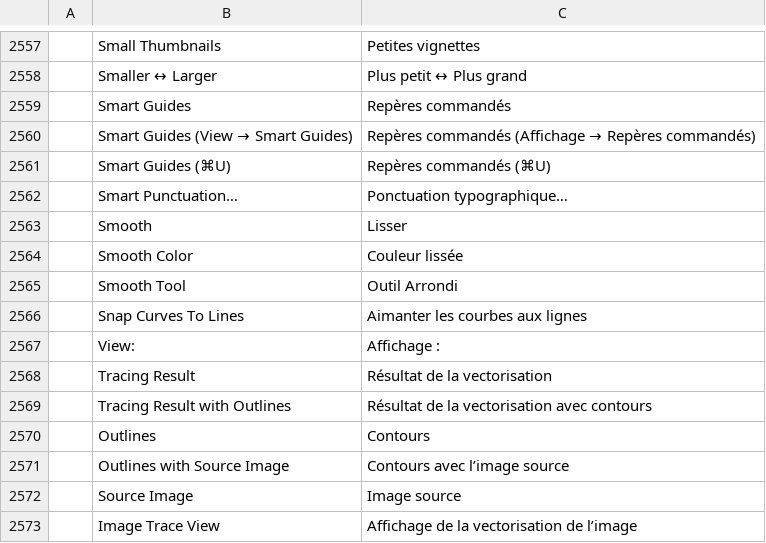
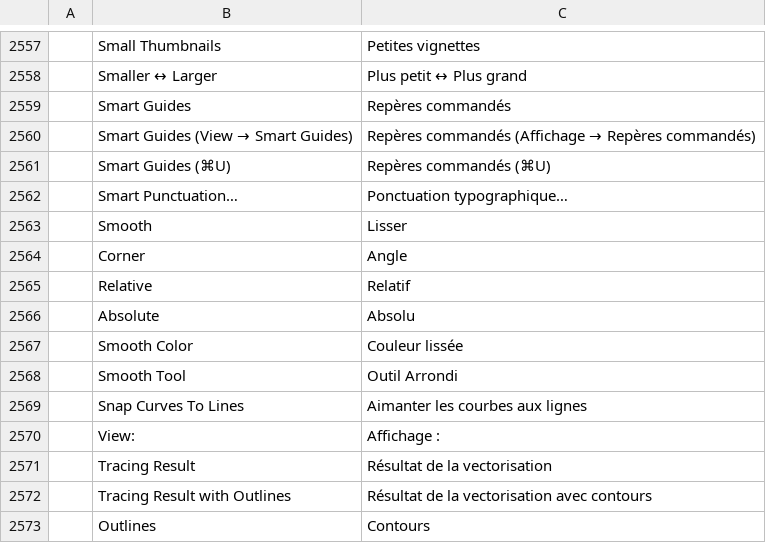
Before and after one commit to Fin3t/vectorcraft, a TSV file: crates/ui-egui/src/i18n/fr.tsv, drawn as a sheet; only a part is shown, gaps mark what is left out; the shorter side is filled out with more unchanged rows.

```diff
--- a/crates/ui-egui/src/i18n/fr.tsv
+++ b/crates/ui-egui/src/i18n/fr.tsv
@@ -2563,2 +2563,5 @@
 	Smooth	Lisser
+	Corner	Angle
+	Relative	Relatif
+	Absolute	Absolu
 	Smooth Color	Couleur lissée
```
Also changed, not shown: crates/ui-egui/src/i18n/es.tsv, crates/ui-egui/src/i18n/it.tsv, 7 other files.
